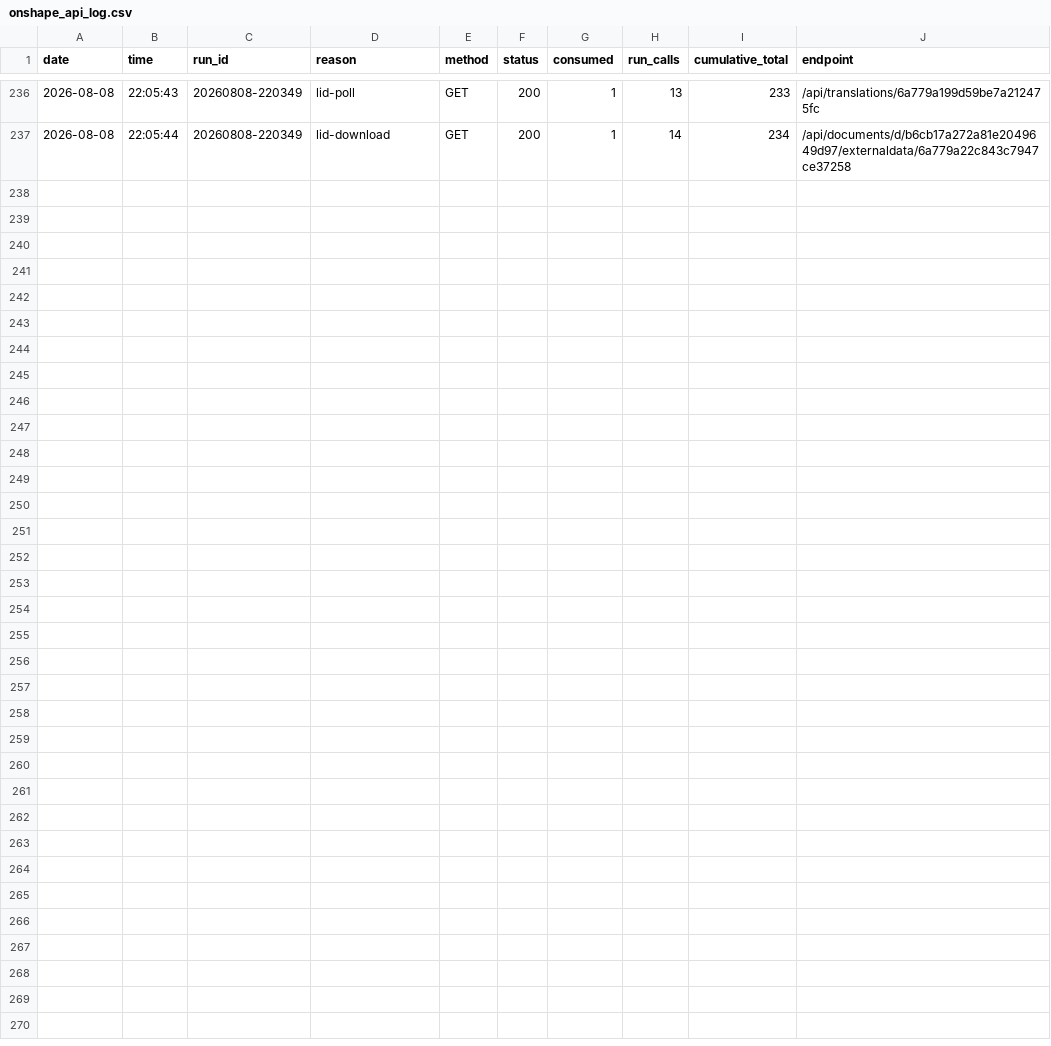
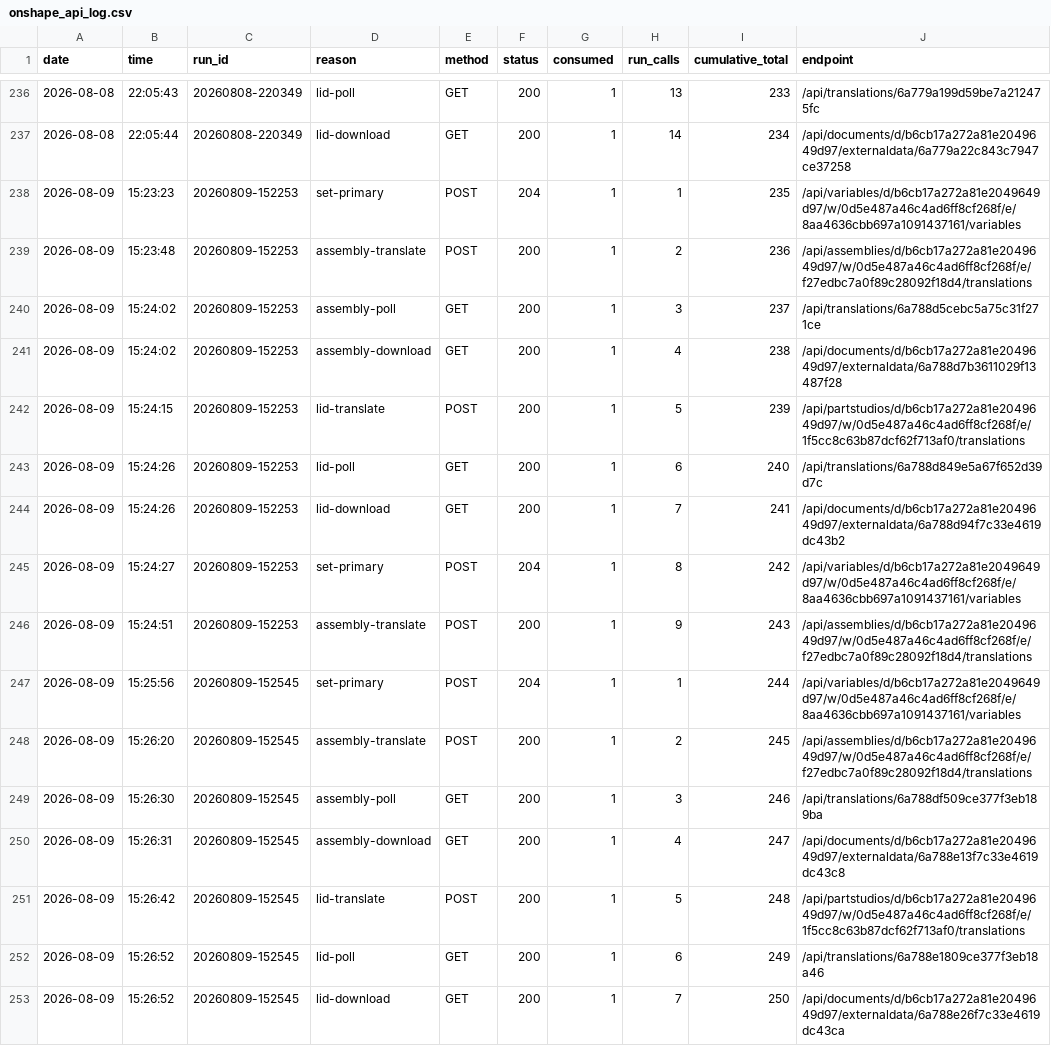
Before and after one commit to amertner/cardcascade, a CSV file: automation/onshape_api_log.csv, drawn as a sheet; only a part is shown, gaps mark what is left out; the diff names each change by its address in the sheet, - before the commit and + after, or states it on an @@ line.

```diff
--- a/automation/onshape_api_log.csv
+++ b/automation/onshape_api_log.csv
+row 238: 2026-08-09 | 15:23:23 | 20260809-152253 | set-primary | POST | 204 | 1 | 1 | 235 | /api/variables/d/b6cb17a272a81e2049649d97/w/0d5e487a46c4ad6ff8cf268f/e/8aa4636cbb697a1091437161/variables
+row 239: 2026-08-09 | 15:23:48 | 20260809-152253 | assembly-translate | POST | 200 | 1 | 2 | 236 | /api/assemblies/d/b6cb17a272a81e2049649d97/w/0d5e487a46c4ad6ff8cf268f/e/f27edbc7a0f89c28092f18d4/translations
+row 240: 2026-08-09 | 15:24:02 | 20260809-152253 | assembly-poll | GET | 200 | 1 | 3 | 237 | /api/translations/6a788d5cebc5a75c31f271ce
+row 241: 2026-08-09 | 15:24:02 | 20260809-152253 | assembly-download | GET | 200 | 1 | 4 | 238 | /api/documents/d/b6cb17a272a81e2049649d97/externaldata/6a788d7b3611029f13487f28
+row 242: 2026-08-09 | 15:24:15 | 20260809-152253 | lid-translate | POST | 200 | 1 | 5 | 239 | /api/partstudios/d/b6cb17a272a81e2049649d97/w/0d5e487a46c4ad6ff8cf268f/e/1f5cc8c63b87dcf62f713af0/translations
+row 243: 2026-08-09 | 15:24:26 | 20260809-152253 | lid-poll | GET | 200 | 1 | 6 | 240 | /api/translations/6a788d849e5a67f652d39d7c
+row 244: 2026-08-09 | 15:24:26 | 20260809-152253 | lid-download | GET | 200 | 1 | 7 | 241 | /api/documents/d/b6cb17a272a81e2049649d97/externaldata/6a788d94f7c33e4619dc43b2
+row 245: 2026-08-09 | 15:24:27 | 20260809-152253 | set-primary | POST | 204 | 1 | 8 | 242 | /api/variables/d/b6cb17a272a81e2049649d97/w/0d5e487a46c4ad6ff8cf268f/e/8aa4636cbb697a1091437161/variables
+row 246: 2026-08-09 | 15:24:51 | 20260809-152253 | assembly-translate | POST | 200 | 1 | 9 | 243 | /api/assemblies/d/b6cb17a272a81e2049649d97/w/0d5e487a46c4ad6ff8cf268f/e/f27edbc7a0f89c28092f18d4/translations
+row 247: 2026-08-09 | 15:25:56 | 20260809-152545 | set-primary | POST | 204 | 1 | 1 | 244 | /api/variables/d/b6cb17a272a81e2049649d97/w/0d5e487a46c4ad6ff8cf268f/e/8aa4636cbb697a1091437161/variables
+row 248: 2026-08-09 | 15:26:20 | 20260809-152545 | assembly-translate | POST | 200 | 1 | 2 | 245 | /api/assemblies/d/b6cb17a272a81e2049649d97/w/0d5e487a46c4ad6ff8cf268f/e/f27edbc7a0f89c28092f18d4/translations
+row 249: 2026-08-09 | 15:26:30 | 20260809-152545 | assembly-poll | GET | 200 | 1 | 3 | 246 | /api/translations/6a788df509ce377f3eb189ba
+row 250: 2026-08-09 | 15:26:31 | 20260809-152545 | assembly-download | GET | 200 | 1 | 4 | 247 | /api/documents/d/b6cb17a272a81e2049649d97/externaldata/6a788e13f7c33e4619dc43c8
+row 251: 2026-08-09 | 15:26:42 | 20260809-152545 | lid-translate | POST | 200 | 1 | 5 | 248 | /api/partstudios/d/b6cb17a272a81e2049649d97/w/0d5e487a46c4ad6ff8cf268f/e/1f5cc8c63b87dcf62f713af0/translations
+row 252: 2026-08-09 | 15:26:52 | 20260809-152545 | lid-poll | GET | 200 | 1 | 6 | 249 | /api/translations/6a788e1809ce377f3eb18a46
+row 253: 2026-08-09 | 15:26:52 | 20260809-152545 | lid-download | GET | 200 | 1 | 7 | 250 | /api/documents/d/b6cb17a272a81e2049649d97/externaldata/6a788e26f7c33e4619dc43ca
```
Also changed, not shown: automation/state/Dominion.csv, 8 other files.
